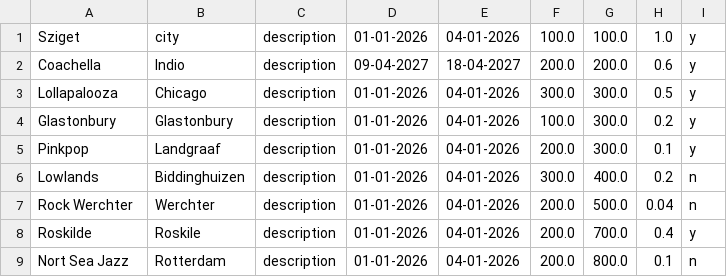
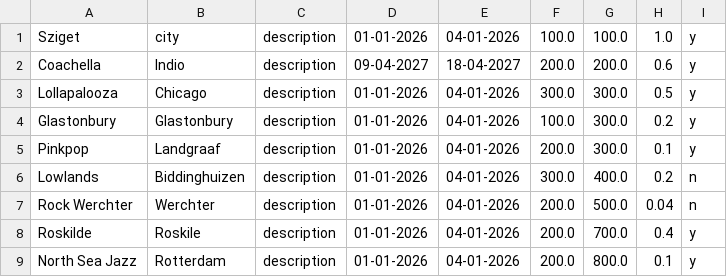
Before and after one commit to jan438/Festivals, a CSV file: Data/FestivalsInternational.csv, drawn as a sheet.

```diff
--- a/Data/FestivalsInternational.csv
+++ b/Data/FestivalsInternational.csv
@@ -8,2 +8,2 @@ Rock Werchter;Werchter;description;01-01-2026;04-01-2026;200.0;500.0;0.04;n;
 Roskilde;Roskile;description;01-01-2026;04-01-2026;200.0;700.0;0.4;y;
-Nort Sea Jazz;Rotterdam;description;01-01-2026;04-01-2026;200.0;800.0;0.1;n;
+North Sea Jazz;Rotterdam;description;01-01-2026;04-01-2026;200.0;800.0;0.1;y;
```
Also changed, not shown: 3 other files.
